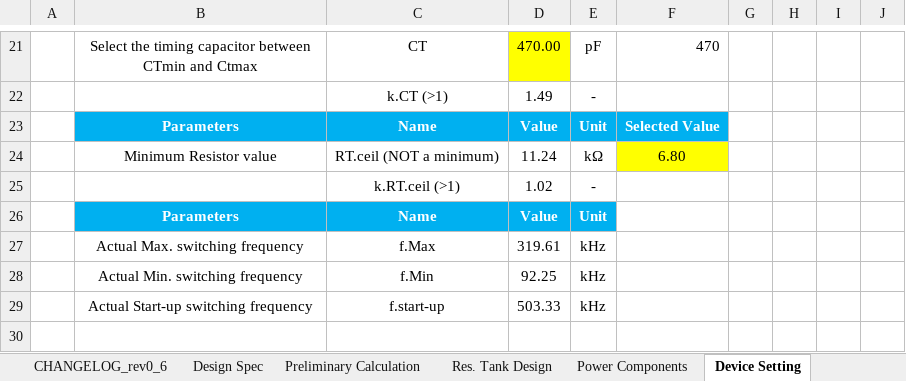
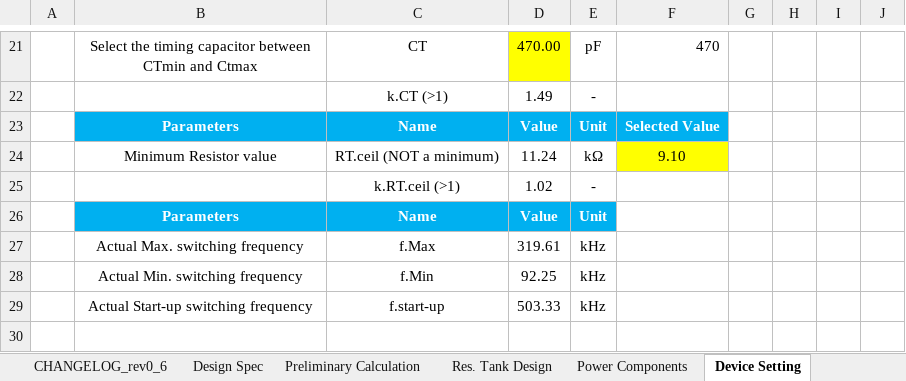
Before and after one commit to yohan924-ops/L6790A-Single-Stage-PFC-LLC-Converter, an Excel workbook: Calculation Excel Sheet/variants/L6790_workbook_7p5to1_measured_200W.xlsx, sheet Device Setting, drawn as a sheet; only a part is shown, gaps mark what is left out; values as stored, in another font and other column widths than the file's, no borders; charts and pictures and conditional formats not drawn; the diff names each change by its address in the sheet, - before the commit and + after, or states it on an @@ line.

```diff
--- a/Calculation Excel Sheet/variants/L6790_workbook_7p5to1_measured_200W.xlsx (sheet Device Setting)
+++ b/Calculation Excel Sheet/variants/L6790_workbook_7p5to1_measured_200W.xlsx (sheet Device Setting)
-F24: 6.80
+F24: 9.10
```
Also changed, not shown: sheet CHANGELOG_rev0_6, Calculation Excel Sheet/variants/L6790_workbook_7p5to1_measured_200W_opt.xlsx, 3 other files.
